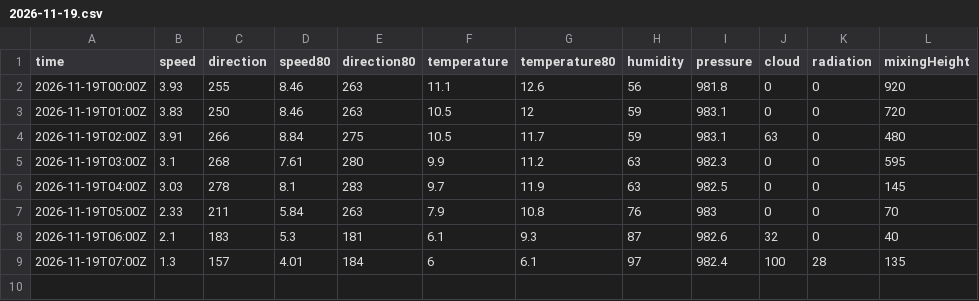
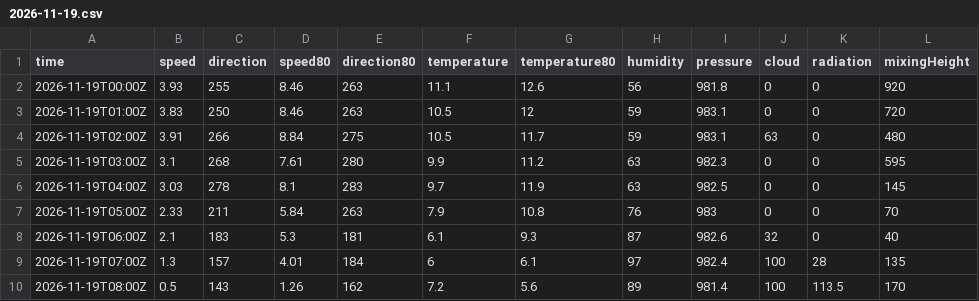
Before and after one commit to lalasonycierny/kvalitaovzdusia, a CSV file: data/weather/2026-11-19.csv, drawn as a sheet.

```diff
--- a/data/weather/2026-11-19.csv
+++ b/data/weather/2026-11-19.csv
@@ -9 +9,2 @@ time,speed,direction,speed80,direction80,temperature,temperature80,humidity,pres
 2026-11-19T07:00Z,1.3,157,4.01,184,6,6.1,97,982.4,100,28,135
+2026-11-19T08:00Z,0.5,143,1.26,162,7.2,5.6,89,981.4,100,113.5,170
```
Also changed, not shown: data/hourly/2026-11-19.csv, data/meteo/2026-11-19.csv.
